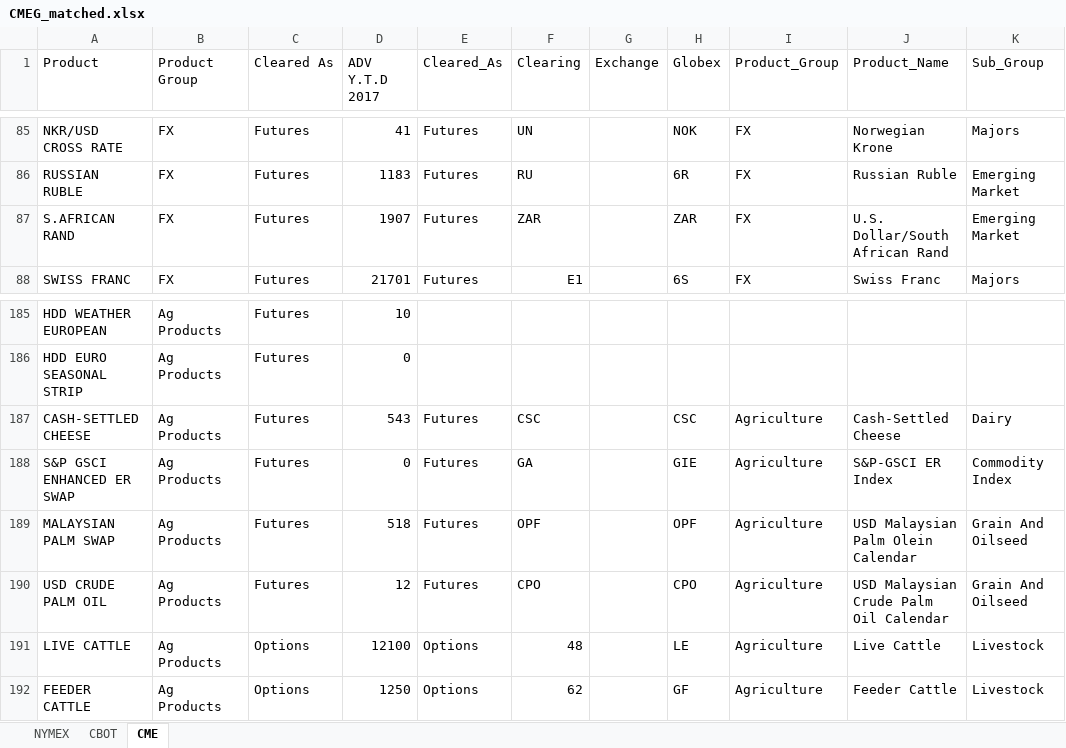
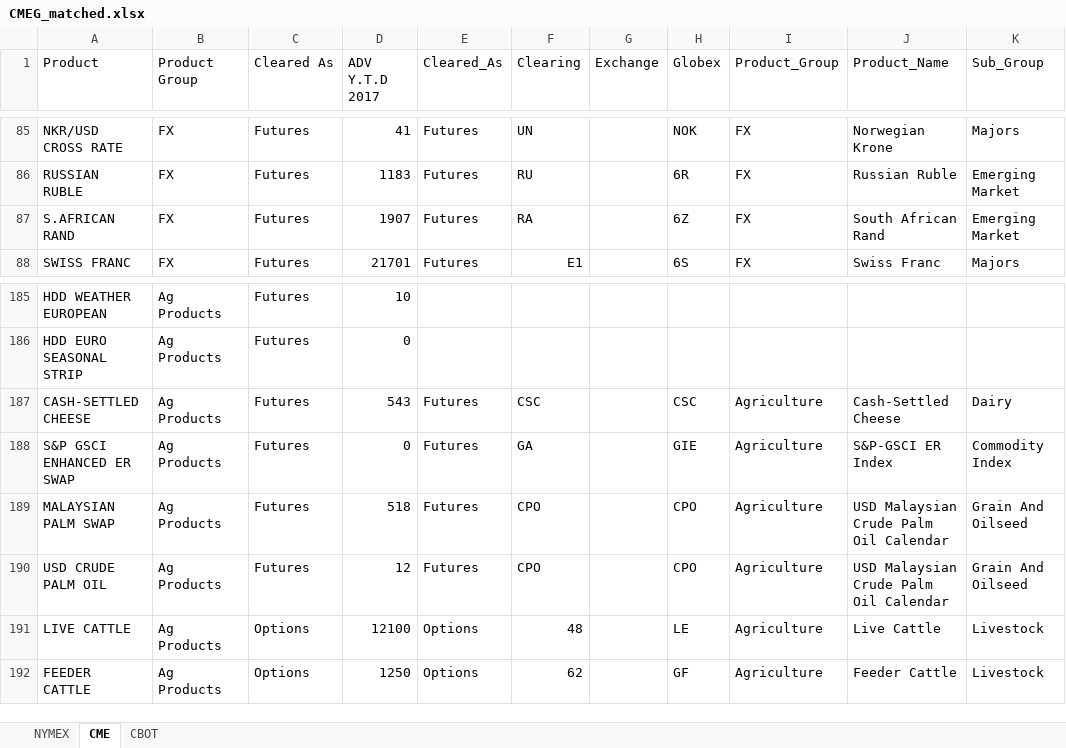
Before and after one commit to sheryllan/LiquidPy, an Excel workbook: recordcleaner/CMEG_matched.xlsx, sheet CME, drawn as a sheet; only a part is shown, gaps mark what is left out; values as stored, in another font and other column widths than the file's, no cell formats; the diff covers the shown part only; the diff names each change by its address in the sheet, - before the commit and + after, or states it on an @@ line.

```diff
--- a/recordcleaner/CMEG_matched.xlsx (sheet CME)
+++ b/recordcleaner/CMEG_matched.xlsx (sheet CME)
@@ sheet tab order changed: NYMEX | CME | CBOT @@
-F87 (Clearing): ZAR
+F87 (Clearing): RA
-H87 (Globex): ZAR
+H87 (Globex): 6Z
-J87 (Product_Name): U.S. Dollar/South African Rand
+J87 (Product_Name): South African Rand
-F189 (Clearing): OPF
+F189 (Clearing): CPO
-H189 (Globex): OPF
+H189 (Globex): CPO
-J189 (Product_Name): USD Malaysian Palm Olein Calendar
+J189 (Product_Name): USD Malaysian Crude Palm Oil Calendar
```
Also changed, not shown: 54 edited cells elsewhere in this sheet, cell formats, 8 other files.
